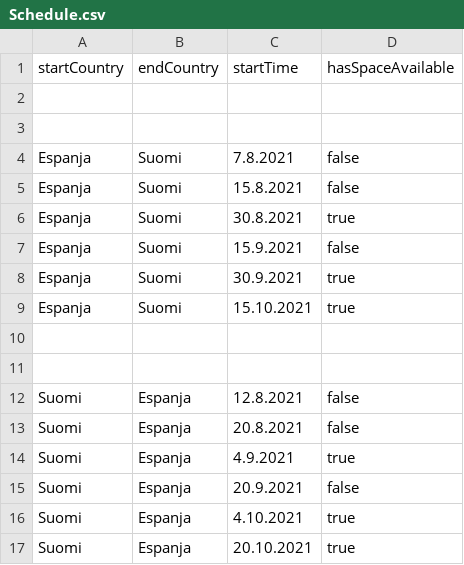
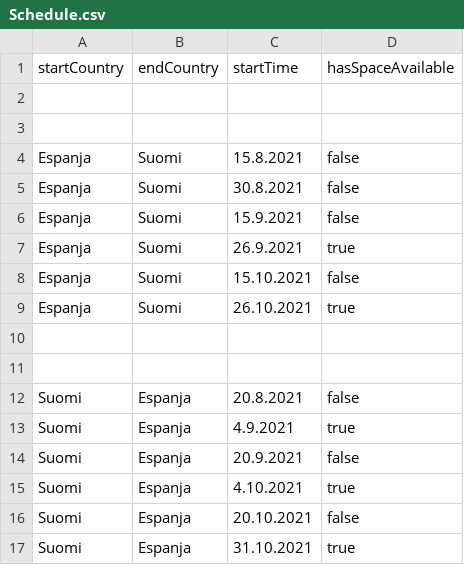
Before and after one commit to lm-pakkanen/costa-express-front, a CSV file: public/assets/Schedule.csv, drawn as a sheet.

Commit message:
Synced schedule file

```diff
--- a/public/assets/Schedule.csv
+++ b/public/assets/Schedule.csv
@@ -3,11 +3,10 @@ startCountry,endCountry,startTime,hasSpaceAvailable
 
-Espanja,Suomi,7.8.2021,false
 Espanja,Suomi,15.8.2021,false
-Espanja,Suomi,30.8.2021,true
+Espanja,Suomi,30.8.2021,false
 Espanja,Suomi,15.9.2021,false
-Espanja,Suomi,30.9.2021,true
-Espanja,Suomi,15.10.2021,true
+Espanja,Suomi,26.9.2021,true
+Espanja,Suomi,15.10.2021,false
+Espanja,Suomi,26.10.2021,true
 
 
-Suomi,Espanja,12.8.2021,false
 Suomi,Espanja,20.8.2021,false
@@ -16,2 +15,3 @@ Suomi,Espanja,20.9.2021,false
 Suomi,Espanja,4.10.2021,true
-Suomi,Espanja,20.10.2021,true
+Suomi,Espanja,20.10.2021,false
+Suomi,Espanja,31.10.2021,true
```
